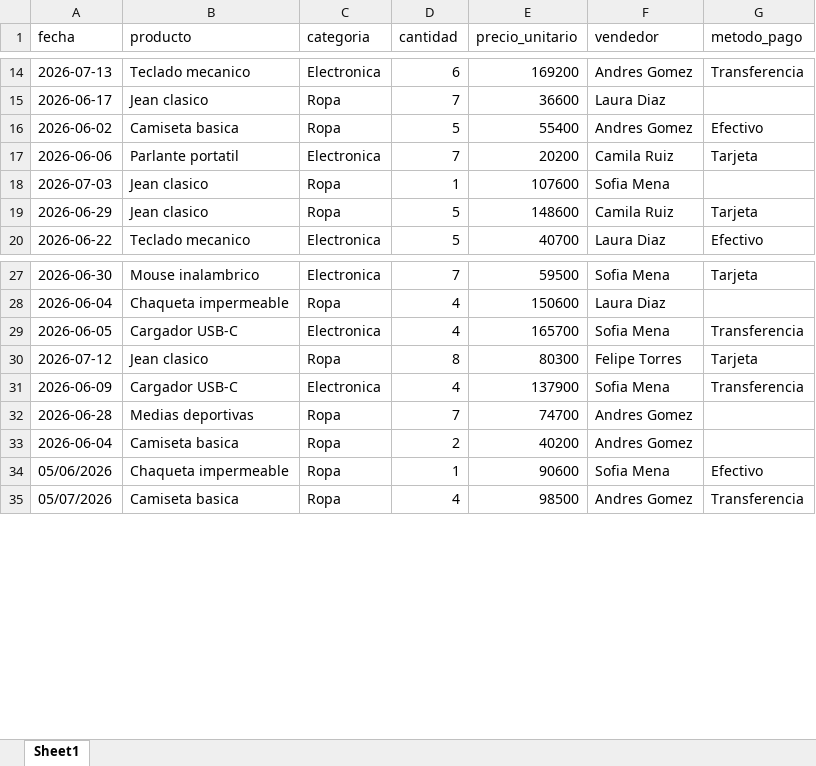
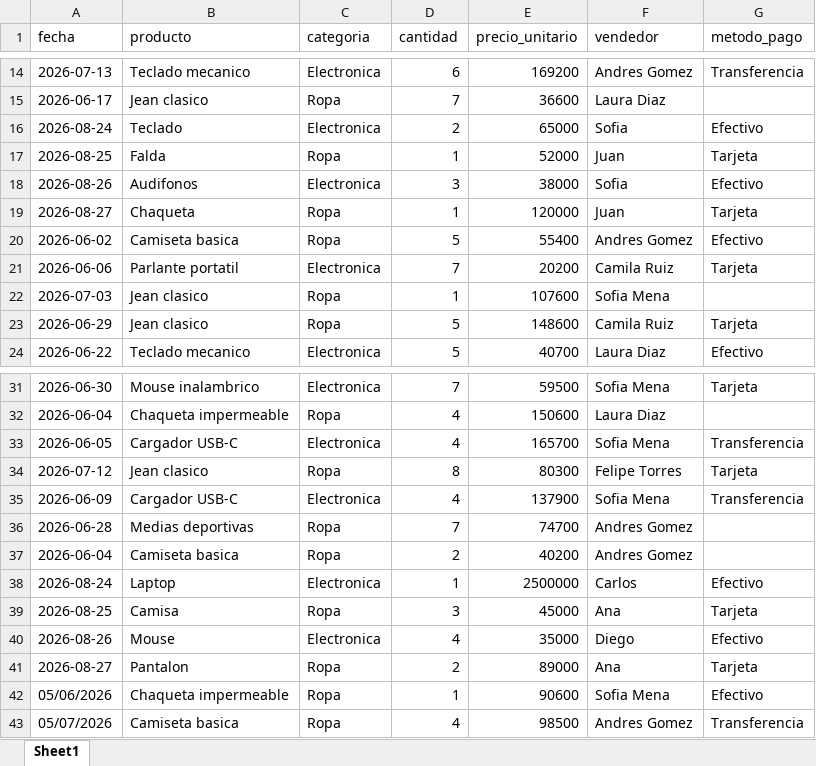
Before and after one commit to yansquinter0/bot_sucursales, an Excel workbook: Resultados/consolidado_limpio.xlsx, sheet Sheet1, drawn as a sheet; only a part is shown, gaps mark what is left out; values as stored, in another font and other column widths than the file's, no borders; the diff names each change by its address in the sheet, - before the commit and + after, or states it on an @@ line.

```diff
--- a/Resultados/consolidado_limpio.xlsx (sheet Sheet1)
+++ b/Resultados/consolidado_limpio.xlsx (sheet Sheet1)
+row 16: 2026-08-24 | Teclado | Electronica | 2 | 65000 | Sofia | Efectivo
+row 17: 2026-08-25 | Falda | Ropa | 1 | 52000 | Juan | Tarjeta
+row 18: 2026-08-26 | Audifonos | Electronica | 3 | 38000 | Sofia | Efectivo
+row 19: 2026-08-27 | Chaqueta | Ropa | 1 | 120000 | Juan | Tarjeta
+row 38: 2026-08-24 | Laptop | Electronica | 1 | 2500000 | Carlos | Efectivo
+row 39: 2026-08-25 | Camisa | Ropa | 3 | 45000 | Ana | Tarjeta
+row 40: 2026-08-26 | Mouse | Electronica | 4 | 35000 | Diego | Efectivo
+row 41: 2026-08-27 | Pantalon | Ropa | 2 | 89000 | Ana | Tarjeta
```
Also changed, not shown: 7 other files.
